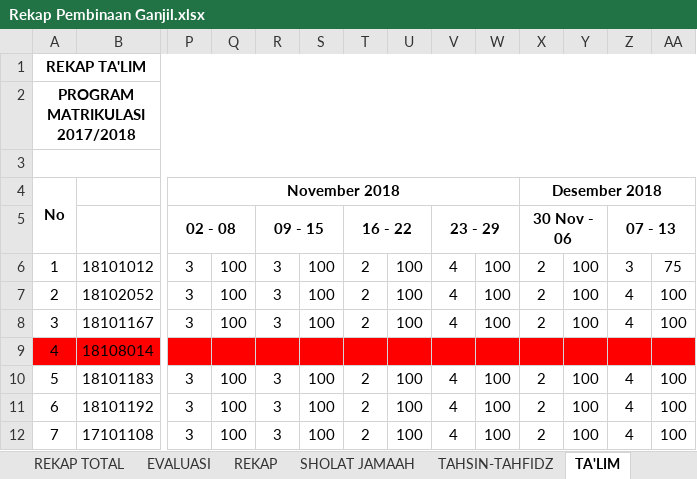
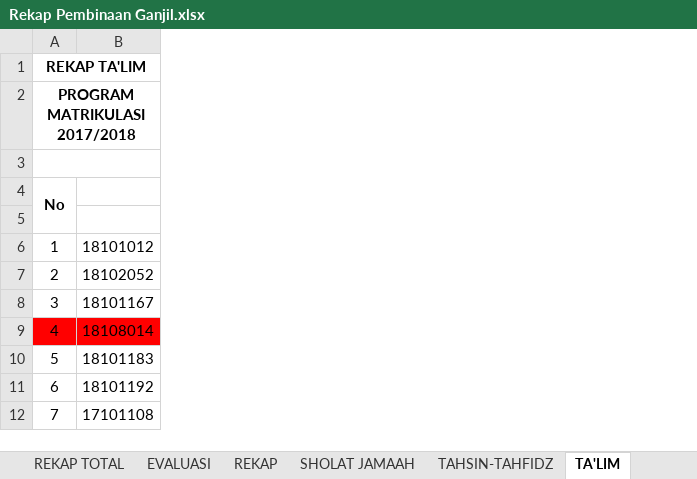
Before and after one commit to YodiYanwar/MY_SKRIPSI, an Excel workbook: LAMPIRAN/File/Rekap Pembinaan Ganjil.xlsx, sheet TA'LIM, drawn as a sheet; only a part is shown, gaps mark what is left out; values as stored, in another font and other column widths than the file's, no borders; charts and pictures and conditional formats not drawn; the diff covers the shown part only; the diff names each change by its address in the sheet, - before the commit and + after, or states it on an @@ line.

```diff
--- a/LAMPIRAN/File/Rekap Pembinaan Ganjil.xlsx (sheet TA'LIM)
+++ b/LAMPIRAN/File/Rekap Pembinaan Ganjil.xlsx (sheet TA'LIM)
@@ column P hidden, rows 4-12: November 2018 | 02 - 08 | 3 | 3 | 3 |  | 3 | 3 | 3 @@
@@ column Q hidden, rows 6-12: 100 | 100 | 100 |  | 100 | 100 | 100 @@
@@ column R hidden, rows 5-12: 09 - 15 | 3 | 3 | 3 |  | 3 | 3 | 3 @@
@@ column S hidden, rows 6-12: 100 | 100 | 100 |  | 100 | 100 | 100 @@
@@ column T hidden, rows 5-12: 16 - 22 | 2 | 2 | 2 |  | 2 | 2 | 2 @@
@@ column U hidden, rows 6-12: 100 | 100 | 100 |  | 100 | 100 | 100 @@
@@ column V hidden, rows 5-12: 23 - 29 | 4 | 4 | 4 |  | 4 | 4 | 4 @@
@@ column W hidden, rows 6-12: 100 | 100 | 100 |  | 100 | 100 | 100 @@
@@ column X hidden, rows 4-12: Desember 2018 | 30 Nov - 06 | 2 | 2 | 2 |  | 2 | 2 | 2 @@
@@ column Y hidden, rows 6-12: 100 | 100 | 100 |  | 100 | 100 | 100 @@
@@ column Z hidden, rows 5-12: 07 - 13 | 3 | 4 | 4 |  | 4 | 4 | 4 @@
@@ column AA hidden, rows 6-12: 75 | 100 | 100 |  | 100 | 100 | 100 @@
```
Also changed, not shown: 8 removed columns elsewhere in this sheet, sheet TAHSIN-TAHFIDZ, sheet REKAP, sheet SHOLAT JAMAAH, formulas that keep their value, Bahan/Simulasi.xlsx, 1 other file.
